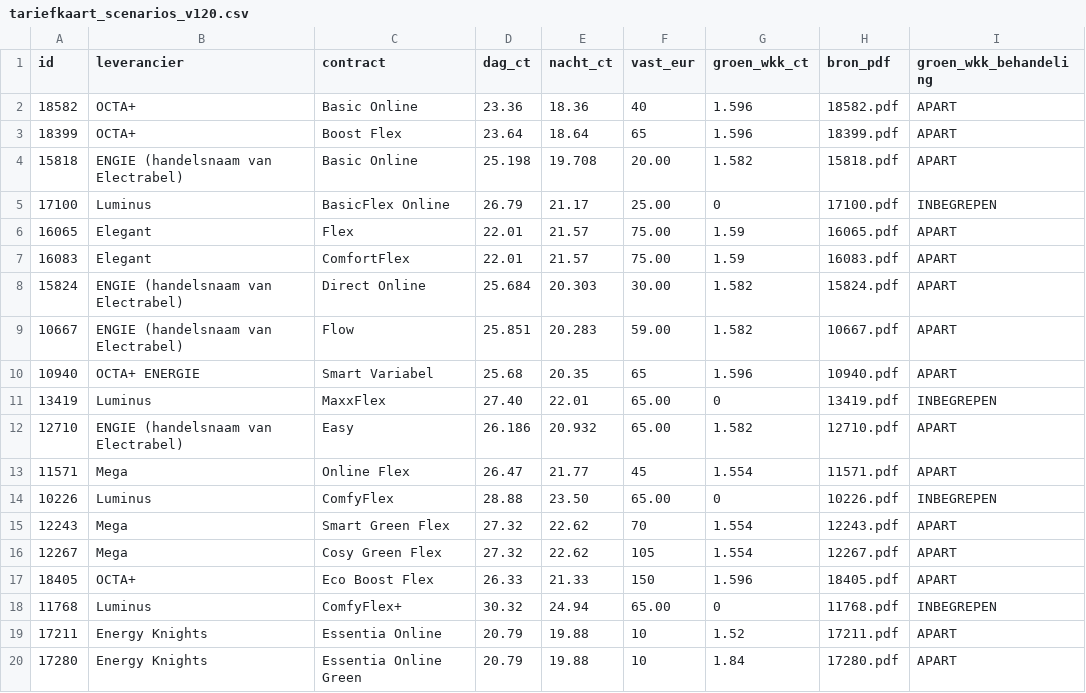
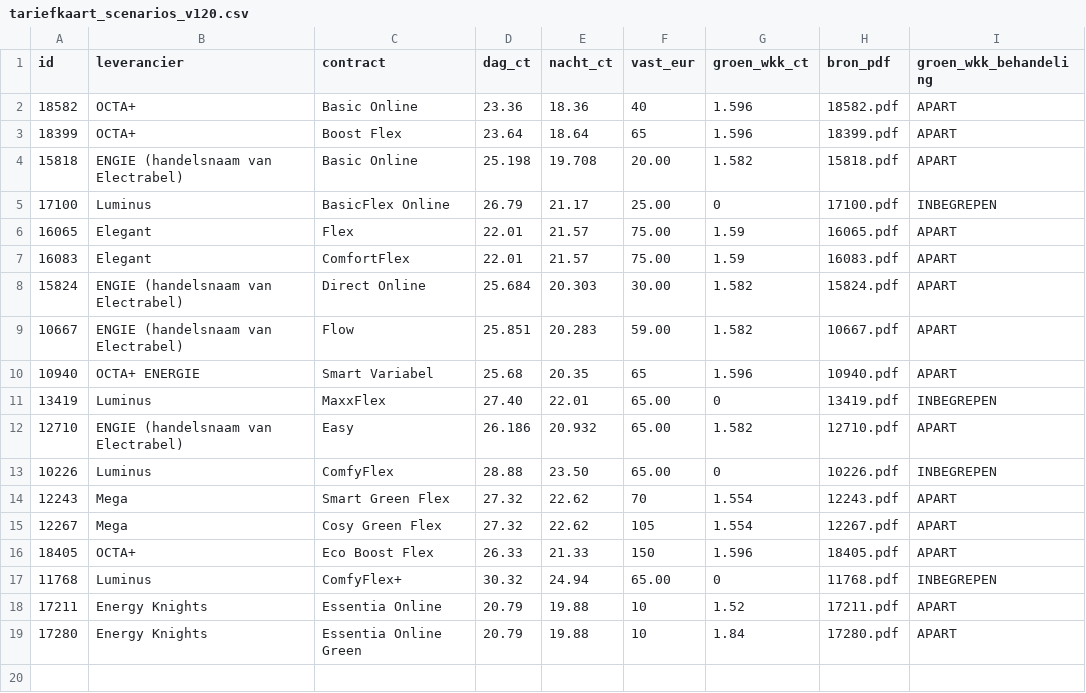
Before and after one commit to ronnybovee-byte/EnergieEerlijk-Tarieven, a CSV file: tariefkaart_scenarios_v120.csv, drawn as a sheet; the diff names each change by its address in the sheet, - before the commit and + after, or states it on an @@ line.

```diff
--- a/tariefkaart_scenarios_v120.csv
+++ b/tariefkaart_scenarios_v120.csv
-row 13: 11571 | Mega | Online Flex | 26.47 | 21.77 | 45 | 1.554 | 11571.pdf | APART
```
